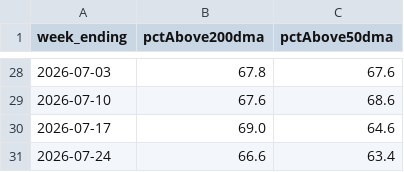
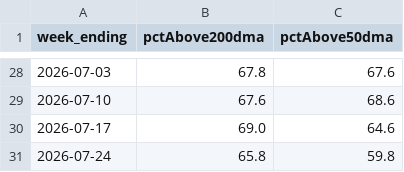
Before and after one commit to 8wy88kzpj9-pixel/hull-price-pipeline, a CSV file: data/breadth.csv, drawn as a sheet; only a part is shown, gaps mark what is left out.

```diff
--- a/data/breadth.csv
+++ b/data/breadth.csv
@@ -30,2 +30,2 @@ week_ending,pctAbove200dma,pctAbove50dma
 2026-07-17,69.0,64.6
-2026-07-24,66.6,63.4
+2026-07-24,65.8,59.8
```
Also changed, not shown: data/_manifest.csv, data/fred_series.csv, 2 other files.
